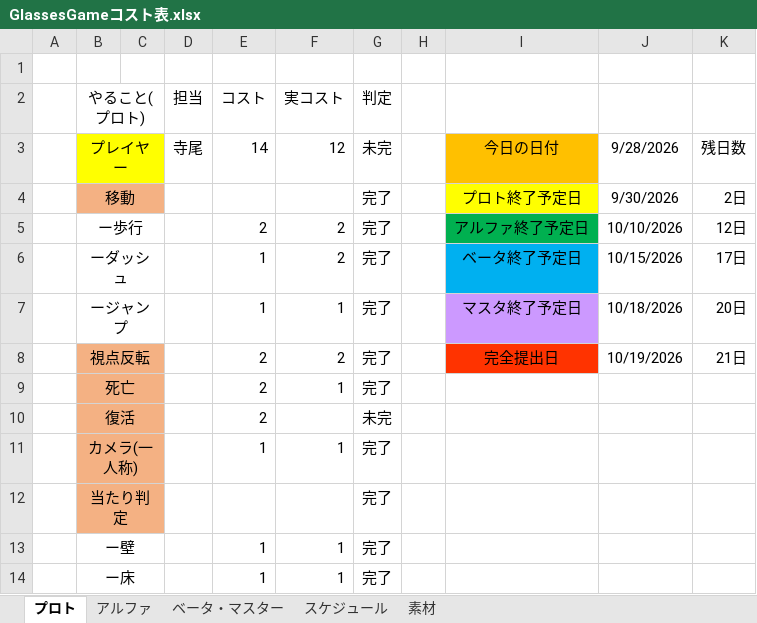
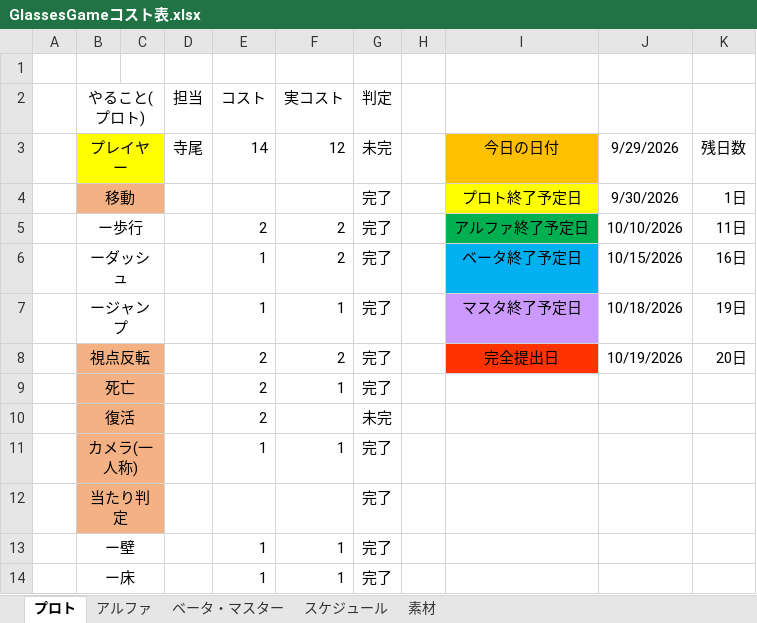
Before and after one commit to FunasakoYuga/GlassesGame, an Excel workbook: GlassesGameコスト表.xlsx, sheet プロト, drawn as a sheet; only a part is shown; values as stored, in another font and other column widths than the file's, no borders; the diff names each change by its address in the sheet, - before the commit and + after, or states it on an @@ line.

Commit message:
コスト表更新

```diff
--- a/GlassesGameコスト表.xlsx (sheet プロト)
+++ b/GlassesGameコスト表.xlsx (sheet プロト)
-J3: 9/28/2026
+J3: 9/29/2026
-K4: 2日
+K4: 1日
-K5: 12日
+K5: 11日
-K6: 17日
+K6: 16日
-K7: 20日
+K7: 19日
-K8: 21日
+K8: 20日
```
Also changed, not shown: sheet スケジュール.
